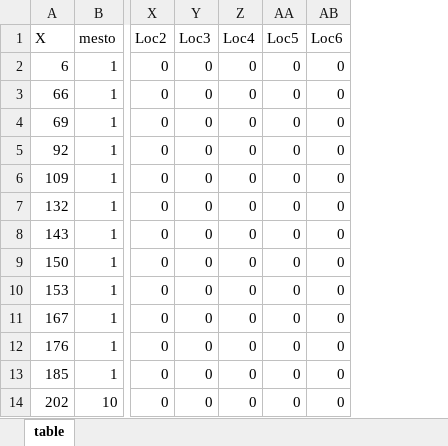
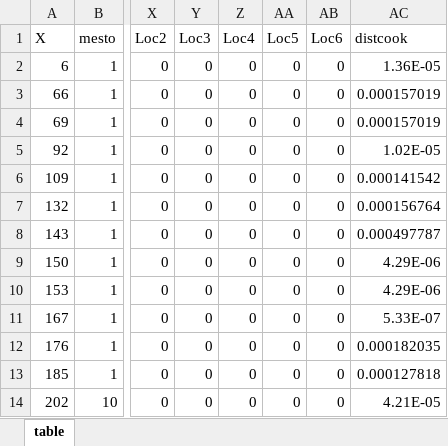
Before and after one commit to lucasbulfoni/applied, an Excel workbook: table.xlsx, sheet table, drawn as a sheet; only a part is shown, gaps mark what is left out; values as stored, in another font and other column widths than the file's, no borders; the diff names each change by its address in the sheet, - before the commit and + after, or states it on an @@ line.

```diff
--- a/table.xlsx (sheet table)
+++ b/table.xlsx (sheet table)
+column AC (distcook), rows 2-14: 1.36E-05 | 0.000157019 | 0.000157019 | 1.02E-05 | 0.000141542 | 0.000156764 | 0.000497787 | 4.29E-06 | 4.29E-06 | 5.33E-07 | 0.000182035 | 0.000127818 | 4.21E-05
```
Also changed, not shown: 2 other files.
